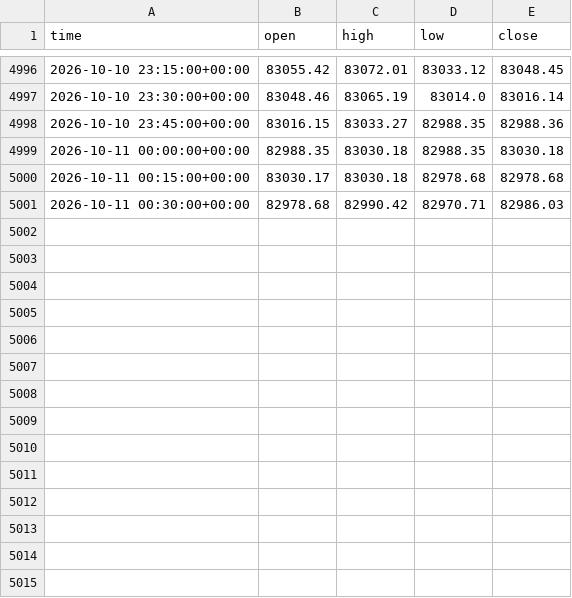
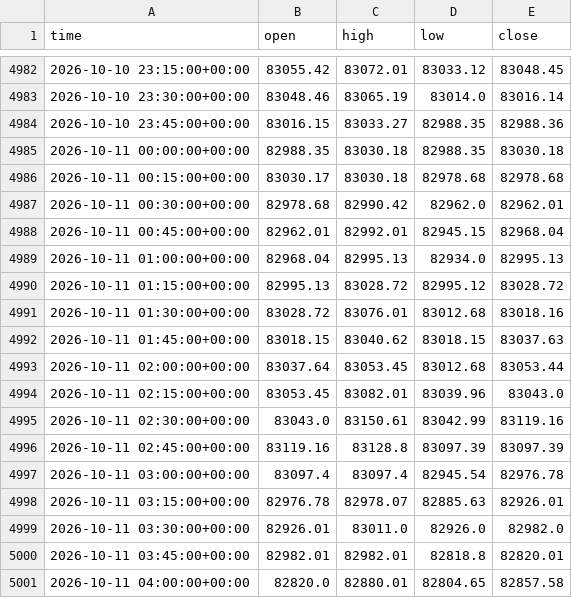
Before and after one commit to anothermario/bota, a CSV file: data/BTCUSDT_15m.csv, drawn as a sheet; only a part is shown, gaps mark what is left out; the diff covers the shown part only.

```diff
--- a/data/BTCUSDT_15m.csv
+++ b/data/BTCUSDT_15m.csv
@@ -5000,2 +4986,16 @@ time,open,high,low,close
 2026-10-11 00:15:00+00:00,83030.17,83030.18,82978.68,82978.68
-2026-10-11 00:30:00+00:00,82978.68,82990.42,82970.71,82986.03
+2026-10-11 00:30:00+00:00,82978.68,82990.42,82962.0,82962.01
+2026-10-11 00:45:00+00:00,82962.01,82992.01,82945.15,82968.04
+2026-10-11 01:00:00+00:00,82968.04,82995.13,82934.0,82995.13
+2026-10-11 01:15:00+00:00,82995.13,83028.72,82995.12,83028.72
+2026-10-11 01:30:00+00:00,83028.72,83076.01,83012.68,83018.16
+2026-10-11 01:45:00+00:00,83018.15,83040.62,83018.15,83037.63
+2026-10-11 02:00:00+00:00,83037.64,83053.45,83012.68,83053.44
+2026-10-11 02:15:00+00:00,83053.45,83082.01,83039.96,83043.0
+2026-10-11 02:30:00+00:00,83043.0,83150.61,83042.99,83119.16
+2026-10-11 02:45:00+00:00,83119.16,83128.8,83097.39,83097.39
+2026-10-11 03:00:00+00:00,83097.4,83097.4,82945.54,82976.78
+2026-10-11 03:15:00+00:00,82976.78,82978.07,82885.63,82926.01
+2026-10-11 03:30:00+00:00,82926.01,83011.0,82926.0,82982.0
+2026-10-11 03:45:00+00:00,82982.01,82982.01,82818.8,82820.01
+2026-10-11 04:00:00+00:00,82820.0,82880.01,82804.65,82857.58
```
Also changed, not shown: 14 removed rows elsewhere in this file, data/ETCUSDT_15m.csv, data/ETHUSDT_15m.csv, 10 other files.
